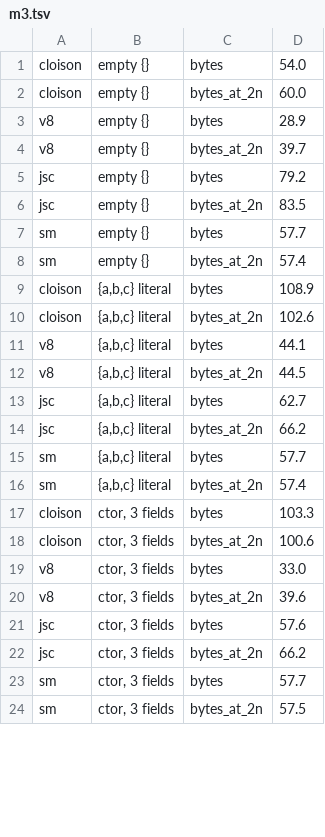
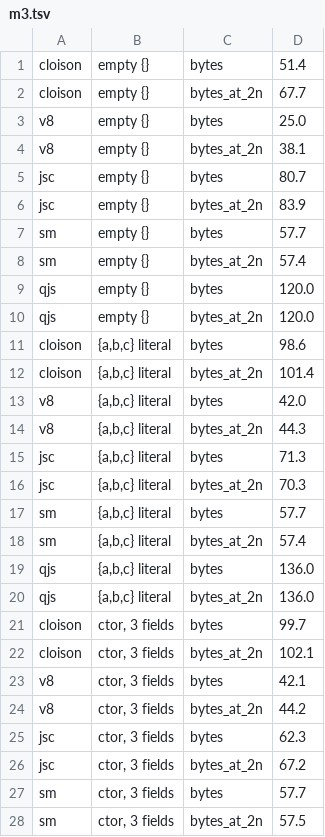
Before and after one commit to cesar-kunz/cloison, a TSV file: bench/compare/m3.tsv, drawn as a sheet; only a part is shown; the diff covers the shown part only.

```diff
--- a/bench/compare/m3.tsv
+++ b/bench/compare/m3.tsv
@@ -1,23 +1,27 @@
-cloison	empty {}	bytes	54.0
-cloison	empty {}	bytes_at_2n	60.0
-v8	empty {}	bytes	28.9
-v8	empty {}	bytes_at_2n	39.7
-jsc	empty {}	bytes	79.2
-jsc	empty {}	bytes_at_2n	83.5
+cloison	empty {}	bytes	51.4
+cloison	empty {}	bytes_at_2n	67.7
+v8	empty {}	bytes	25.0
+v8	empty {}	bytes_at_2n	38.1
+jsc	empty {}	bytes	80.7
+jsc	empty {}	bytes_at_2n	83.9
 sm	empty {}	bytes	57.7
 sm	empty {}	bytes_at_2n	57.4
-cloison	{a,b,c} literal	bytes	108.9
-cloison	{a,b,c} literal	bytes_at_2n	102.6
-v8	{a,b,c} literal	bytes	44.1
-v8	{a,b,c} literal	bytes_at_2n	44.5
-jsc	{a,b,c} literal	bytes	62.7
-jsc	{a,b,c} literal	bytes_at_2n	66.2
+qjs	empty {}	bytes	120.0
+qjs	empty {}	bytes_at_2n	120.0
+cloison	{a,b,c} literal	bytes	98.6
+cloison	{a,b,c} literal	bytes_at_2n	101.4
+v8	{a,b,c} literal	bytes	42.0
+v8	{a,b,c} literal	bytes_at_2n	44.3
+jsc	{a,b,c} literal	bytes	71.3
+jsc	{a,b,c} literal	bytes_at_2n	70.3
 sm	{a,b,c} literal	bytes	57.7
 sm	{a,b,c} literal	bytes_at_2n	57.4
-cloison	ctor, 3 fields	bytes	103.3
-cloison	ctor, 3 fields	bytes_at_2n	100.6
-v8	ctor, 3 fields	bytes	33.0
-v8	ctor, 3 fields	bytes_at_2n	39.6
-jsc	ctor, 3 fields	bytes	57.6
-jsc	ctor, 3 fields	bytes_at_2n	66.2
+qjs	{a,b,c} literal	bytes	136.0
+qjs	{a,b,c} literal	bytes_at_2n	136.0
+cloison	ctor, 3 fields	bytes	99.7
+cloison	ctor, 3 fields	bytes_at_2n	102.1
+v8	ctor, 3 fields	bytes	42.1
+v8	ctor, 3 fields	bytes_at_2n	44.2
+jsc	ctor, 3 fields	bytes	62.3
+jsc	ctor, 3 fields	bytes_at_2n	67.2
 sm	ctor, 3 fields	bytes	57.7
```
Also changed, not shown: 16 moved rows and 44 edited cells elsewhere in this file, bench/compare/compile.tsv, bench/compare/octane.tsv, 3 other files.
